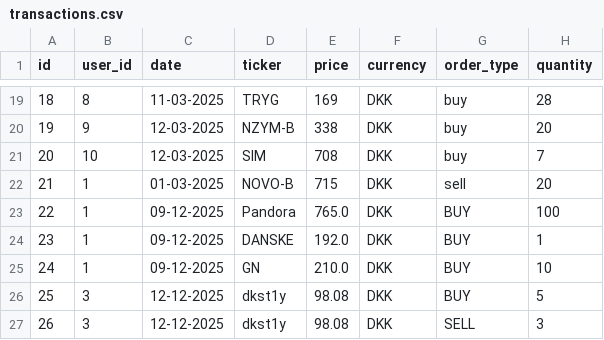
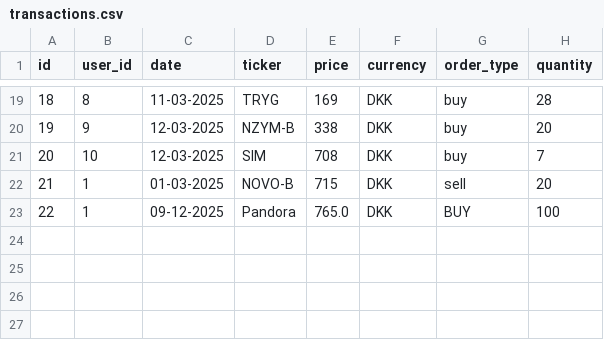
Before and after one commit to natfresco-DK/Investeringsklubben, a CSV file: InvesteringsKlub/CSVRepository/transactions.csv, drawn as a sheet; only a part is shown, gaps mark what is left out; the diff names each change by its address in the sheet, - before the commit and + after, or states it on an @@ line.

```diff
--- a/InvesteringsKlub/CSVRepository/transactions.csv
+++ b/InvesteringsKlub/CSVRepository/transactions.csv
-row 24: 23 | 1 | 09-12-2025 | DANSKE | 192.0 | DKK | BUY | 1
-row 25: 24 | 1 | 09-12-2025 | GN | 210.0 | DKK | BUY | 10
-row 26: 25 | 3 | 12-12-2025 | dkst1y | 98.08 | DKK | BUY | 5
-row 27: 26 | 3 | 12-12-2025 | dkst1y | 98.08 | DKK | SELL | 3
```
Also changed, not shown: 4 other files.
